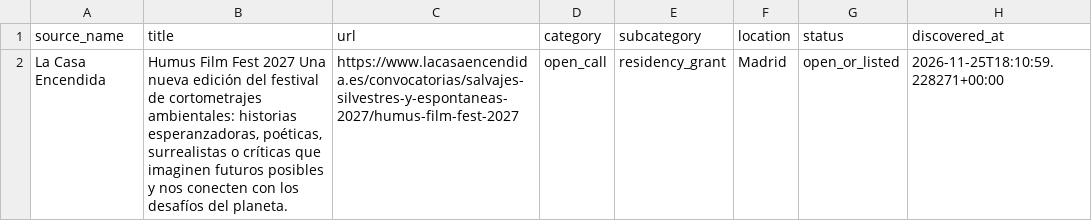
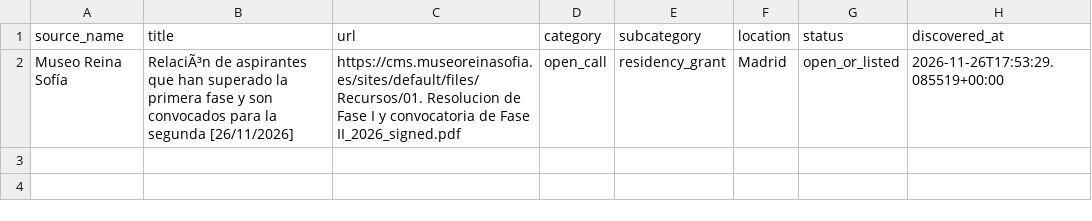
Before and after one commit to Abadisedraoui/busqueda-trabajo, a CSV file: arte-empleo/nuevas_oportunidades.csv, drawn as a sheet.

```diff
--- a/arte-empleo/nuevas_oportunidades.csv
+++ b/arte-empleo/nuevas_oportunidades.csv
@@ -1,2 +1,2 @@
 source_name,title,url,category,subcategory,location,status,discovered_at
-La Casa Encendida,"Humus Film Fest 2027 Una nueva edición del festival de cortometrajes ambientales: historias esperanzadoras, poéticas, surrealistas o críticas que imaginen futuros posibles y nos conecten con los desafíos del planeta.",https://www.lacasaencendida.es/convocatorias/salvajes-silvestres-y-espontaneas-2027/humus-film-fest-2027,open_call,residency_grant,Madrid,open_or_listed,2026-11-25T18:10:59.228271+00:00
+Museo Reina Sofía,RelaciÃ³n de aspirantes que han superado la primera fase y son convocados para la segunda [26/11/2026],https://cms.museoreinasofia.es/sites/default/files/Recursos/01. Resolucion de Fase I y convocatoria de Fase II_2026_signed.pdf,open_call,residency_grant,Madrid,open_or_listed,2026-11-26T17:53:29.085519+00:00
```
Also changed, not shown: arte-empleo/all_open_art_opportunities.csv, arte-empleo/coverage_report_arte.csv, 2 other files.
